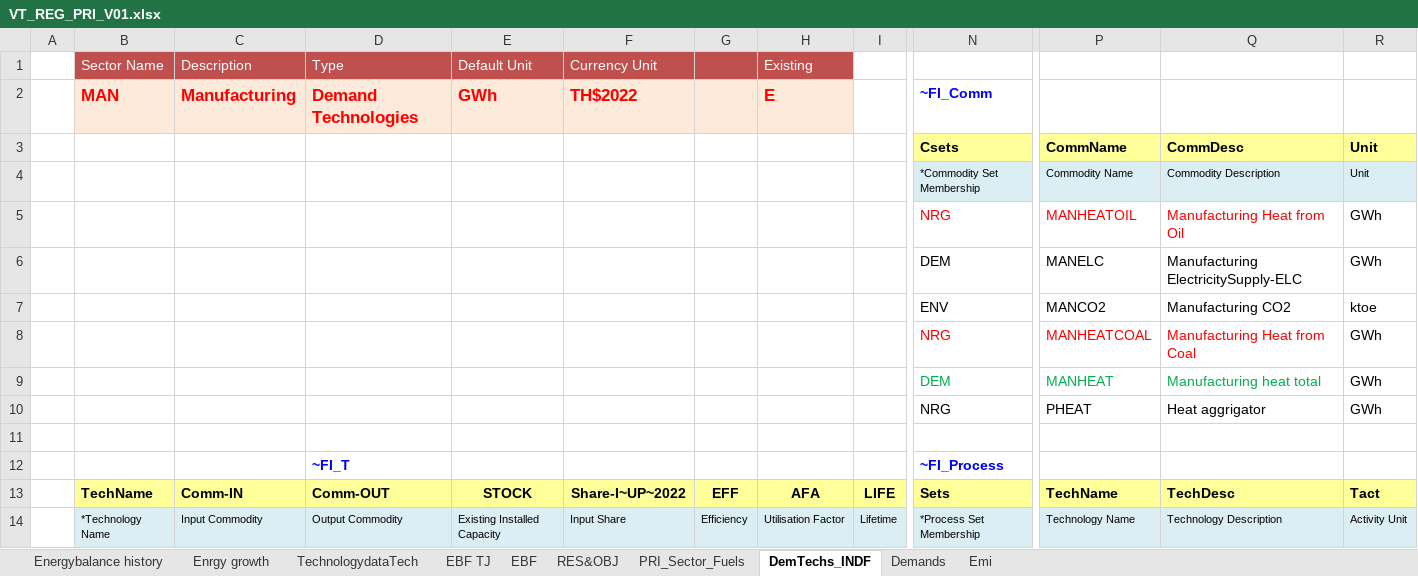
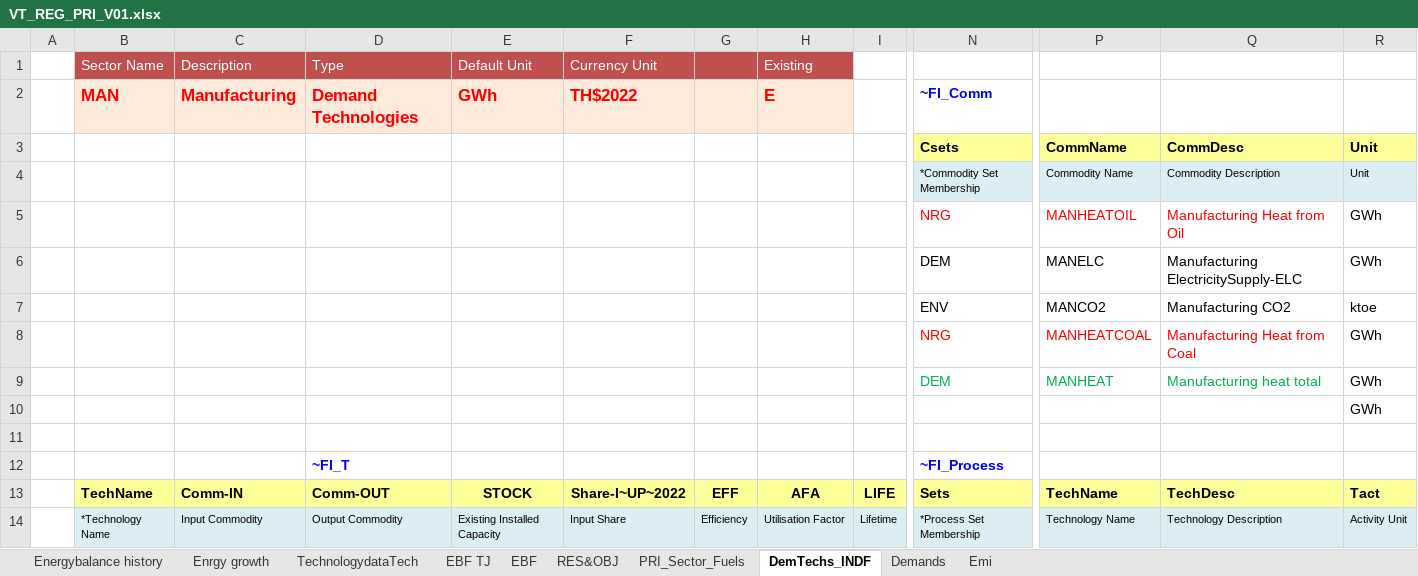
Before and after one commit to Tamenew/INDIND, an Excel workbook: VT_REG_PRI_V01.xlsx, sheet DemTechs_INDF, drawn as a sheet; only a part is shown, gaps mark what is left out; values as stored, in another font and other column widths than the file's, no borders; charts and pictures not drawn; removed rows and columns are numbered as before the commit, all else as after; rows hold the shown columns only; the diff names each change by its address in the sheet, - before the commit and + after, or states it on an @@ line.

```diff
--- a/VT_REG_PRI_V01.xlsx (sheet DemTechs_INDF)
+++ b/VT_REG_PRI_V01.xlsx (sheet DemTechs_INDF)
-row 10:  |  |  |  |  |  |  |  |  | NRG | PHEAT | Heat aggrigator | GWh
+row 10:  |  |  |  |  |  |  |  |  |  |  |  | GWh
```
Also changed, not shown: SubRES_TMPL/SubRES_NewTechs.xlsx.
